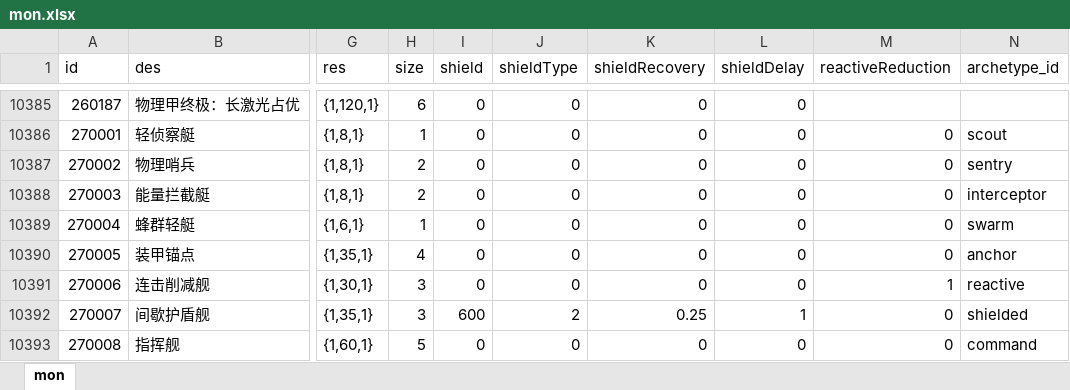
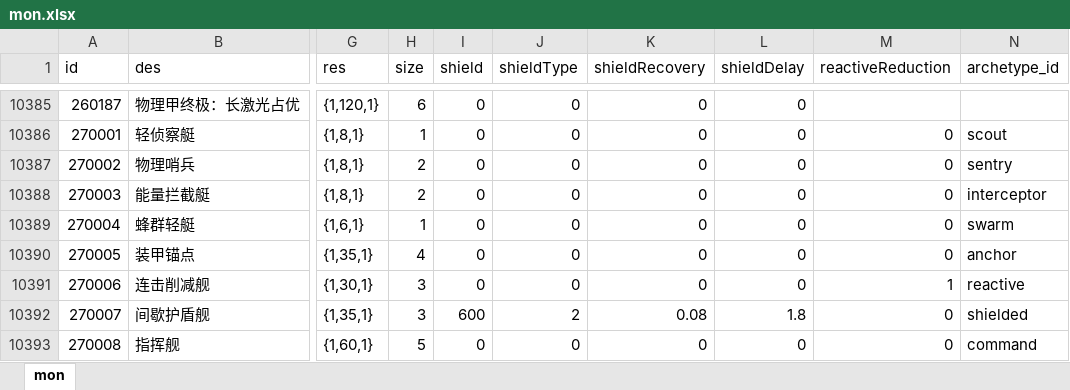
Before and after one commit to rlmclmc2-boop/space_idle, an Excel workbook: space-battleship/config_excel/mon.xlsx, sheet mon, drawn as a sheet; only a part is shown, gaps mark what is left out; values as stored, in another font and other column widths than the file's, no borders; the diff names each change by its address in the sheet, - before the commit and + after, or states it on an @@ line.

```diff
--- a/space-battleship/config_excel/mon.xlsx (sheet mon)
+++ b/space-battleship/config_excel/mon.xlsx (sheet mon)
-K10392 (shieldRecovery): 0.25
+K10392 (shieldRecovery): 0.08
-L10392 (shieldDelay): 1
+L10392 (shieldDelay): 1.8
```
Also changed, not shown: space-battleship/config_excel/equipment.xlsx, 6 other files.
